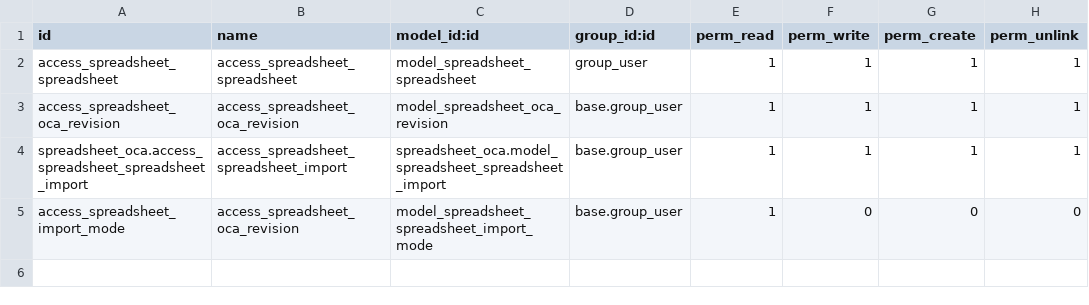
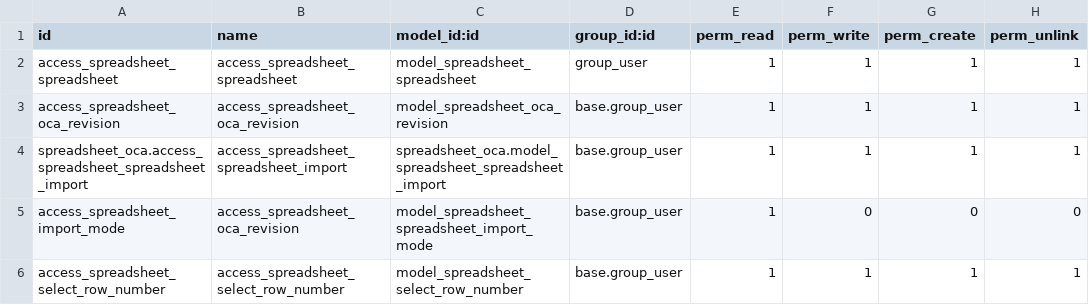
Before and after one commit to ledoent/spreadsheet, a CSV file: spreadsheet_oca/security/ir.model.access.csv, drawn as a sheet.

Commit message:
[IMP] spreadsheet_oca: Allow generate dynamic tables
On dashboards exists tables that are updated dynamically,
with this changes we have the option to generate this
dynamic tables using the pivot inserter.

Added a button to duplicate and change to dynamic
table the selected table on spreadsheet editor.

If a table with multiple row goups generated, the
way to generate the dynamic table will be set the
number of rows for each level of indentation.

Example:
2 rowGroupBys
3 number of rows
- val1
    - subval1.1
    - subval1.2
    - subval1.3
- val2
    - subval2.1
    - subval2.2
    - subval2.3
- val3
    - subval3.1
    - subval3.2
    - subval3.3

```diff
--- a/spreadsheet_oca/security/ir.model.access.csv
+++ b/spreadsheet_oca/security/ir.model.access.csv
@@ -5 +5,2 @@ spreadsheet_oca.access_spreadsheet_spreadsheet_import,access_spreadsheet_spreads
 access_spreadsheet_import_mode,access_spreadsheet_oca_revision,model_spreadsheet_spreadsheet_import_mode,base.group_user,1,0,0,0
+access_spreadsheet_select_row_number,access_spreadsheet_select_row_number,model_spreadsheet_select_row_number,base.group_user,1,1,1,1
```
Also changed, not shown: 17 other files.
